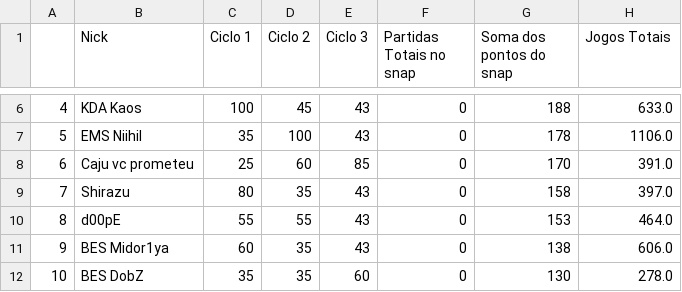
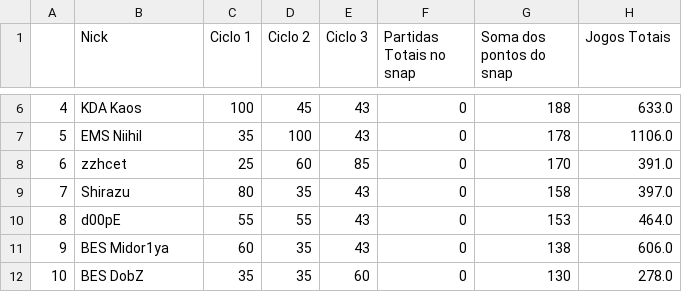
Before and after one commit to arthurslins/tft_agua, a CSV file: snap3.3.csv, drawn as a sheet; only a part is shown, gaps mark what is left out.

Commit message:
Update snap3.3.csv

```diff
--- a/snap3.3.csv
+++ b/snap3.3.csv
@@ -7,3 +7,3 @@
 5,EMS NiihiI,35,100,43,0,178,1106.0
-6,Caju vc prometeu,25,60,85,0,170,391.0
+6,zzhcet,25,60,85,0,170,391.0
 7,Shirazu,80,35,43,0,158,397.0
```
